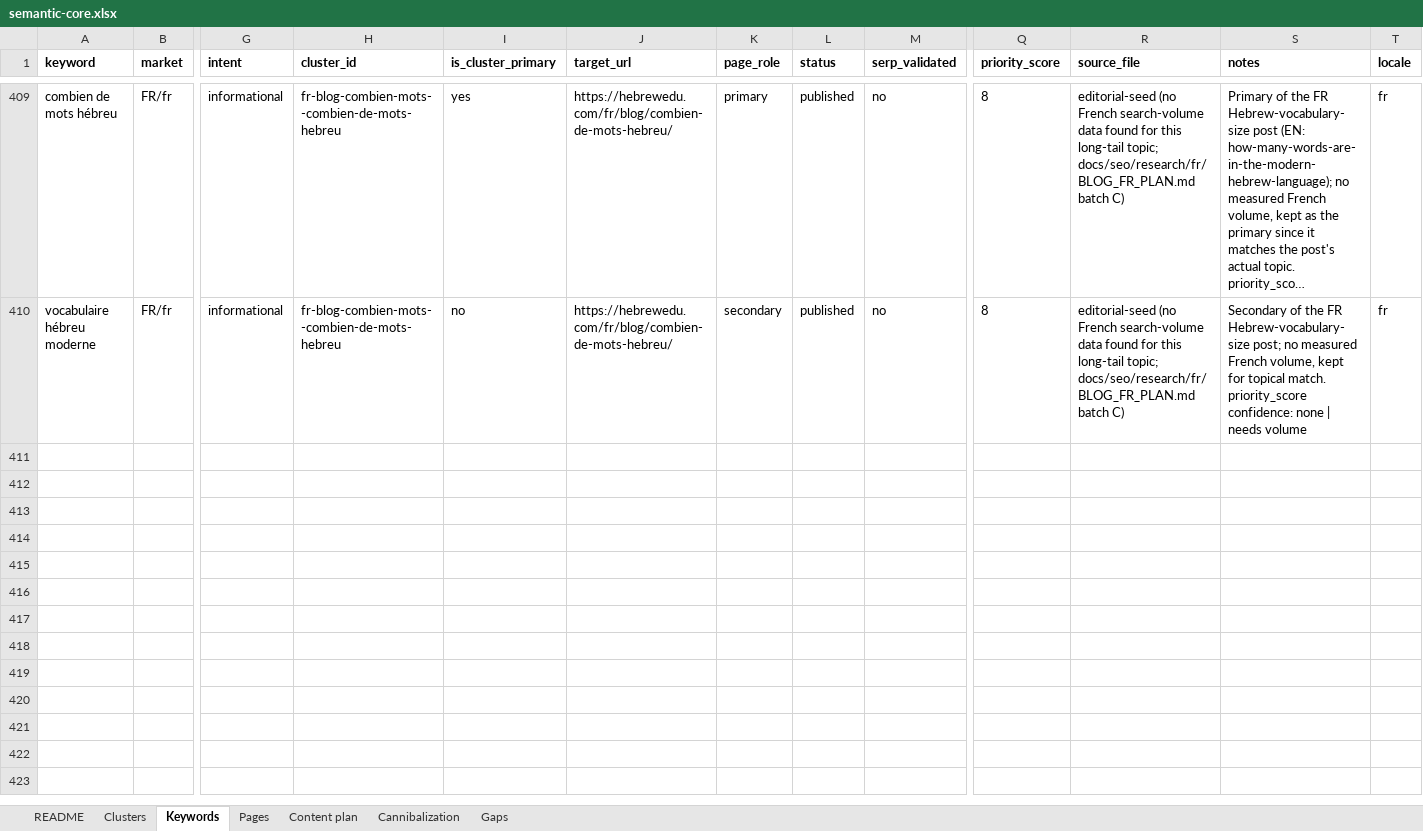
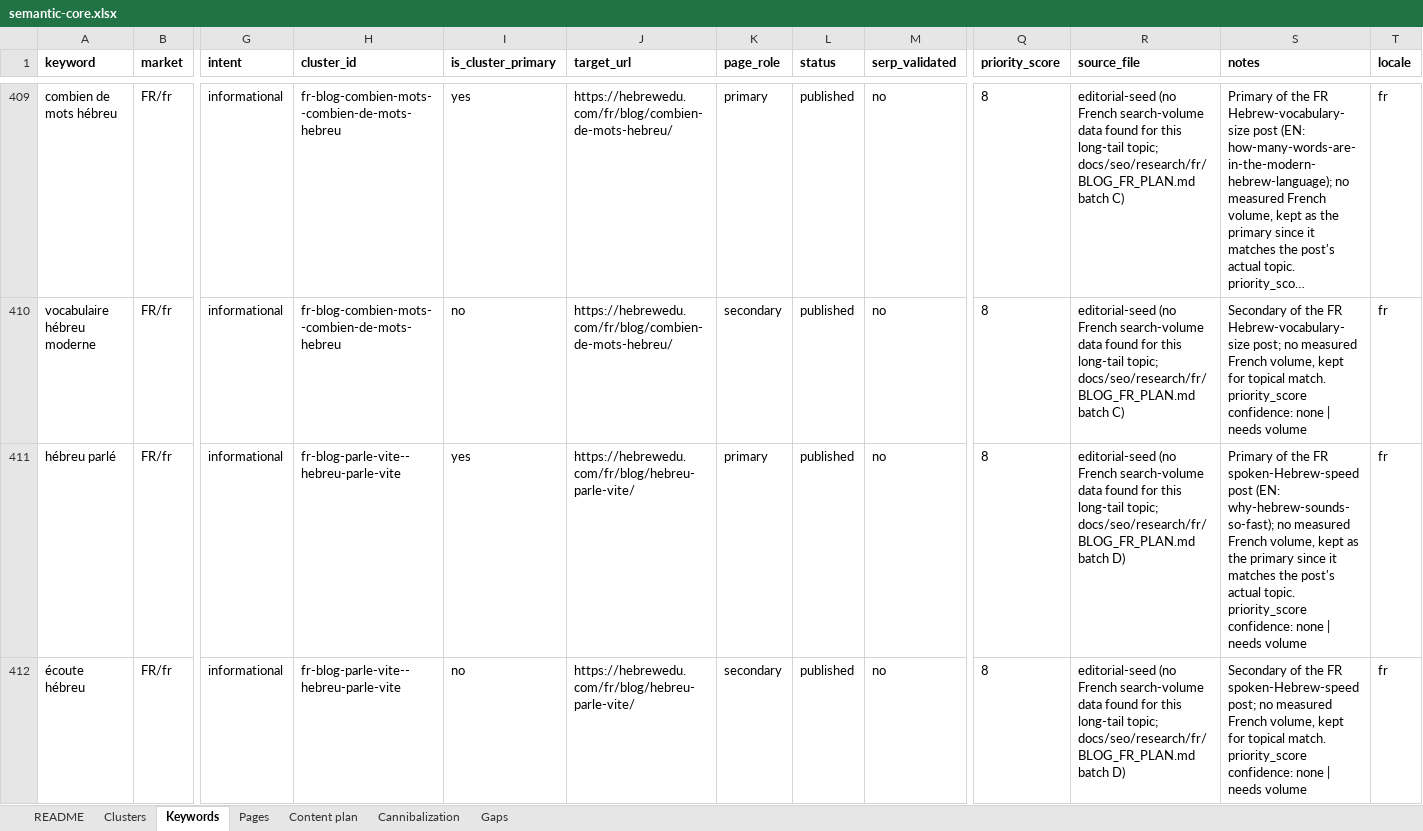
Before and after one commit to vicso-name/hebrewedu-site, an Excel workbook: docs/seo/semantic-core.xlsx, sheet Keywords, drawn as a sheet; only a part is shown, gaps mark what is left out; long unchanged cells end in …; values as stored, in another font and other column widths than the file's, no borders; rows hold the shown columns only; the diff covers the shown part only; the diff names each change by its address in the sheet, - before the commit and + after, or states it on an @@ line.

```diff
--- a/docs/seo/semantic-core.xlsx (sheet Keywords)
+++ b/docs/seo/semantic-core.xlsx (sheet Keywords)
+row 411: hébreu parlé | FR/fr | informational | fr-blog-parle-vite--hebreu-parle-vite | yes | https://hebrewedu.com/fr/blog/hebreu-parle-vite/ | primary | published | no | 8 | editorial-seed (no French search-volume data found for this long-tail topic; docs/seo/research/fr/BLOG_FR_PLAN.md batch D) | Primary of the FR spoken-Hebrew-speed post (EN: why-hebrew-sounds-so-fast); no measured French volume, kept as the primary since it matches the post's actual topic. priority_score confidence: none | needs volume | fr
+row 412: écoute hébreu | FR/fr | informational | fr-blog-parle-vite--hebreu-parle-vite | no | https://hebrewedu.com/fr/blog/hebreu-parle-vite/ | secondary | published | no | 8 | editorial-seed (no French search-volume data found for this long-tail topic; docs/seo/research/fr/BLOG_FR_PLAN.md batch D) | Secondary of the FR spoken-Hebrew-speed post; no measured French volume, kept for topical match. priority_score confidence: none | needs volume | fr
```
Also changed, not shown: 4 added rows elsewhere in this sheet, sheet Pages, sheet Clusters, sheet Gaps, sheet README, 16 other files.
